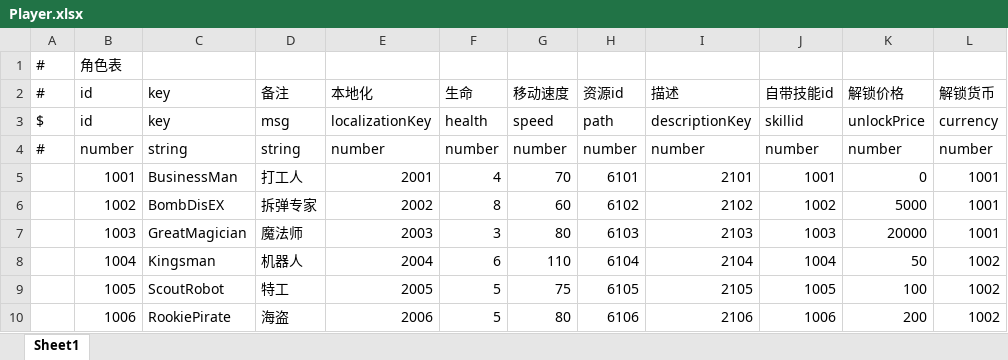
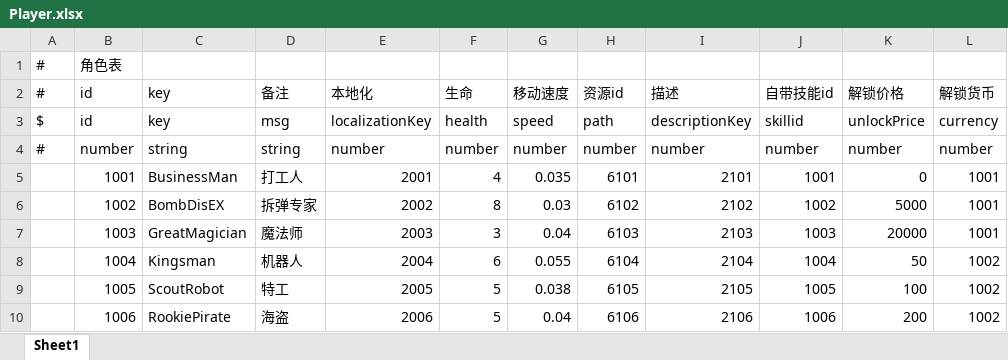
Before and after one commit to NoRainLand/WheelChairMan, an Excel workbook: assets/resources/datatables/Player.xlsx, sheet Sheet1, drawn as a sheet; values as stored, in another font and other column widths than the file's, no borders; the diff names each change by its address in the sheet, - before the commit and + after, or states it on an @@ line.

```diff
--- a/assets/resources/datatables/Player.xlsx (sheet Sheet1)
+++ b/assets/resources/datatables/Player.xlsx (sheet Sheet1)
-G5: 70
+G5: 0.035
-G6: 60
+G6: 0.03
-G7: 80
+G7: 0.04
-G8: 110
+G8: 0.055
-G9: 75
+G9: 0.038
-G10: 80
+G10: 0.04
```
Also changed, not shown: 32 other files.
